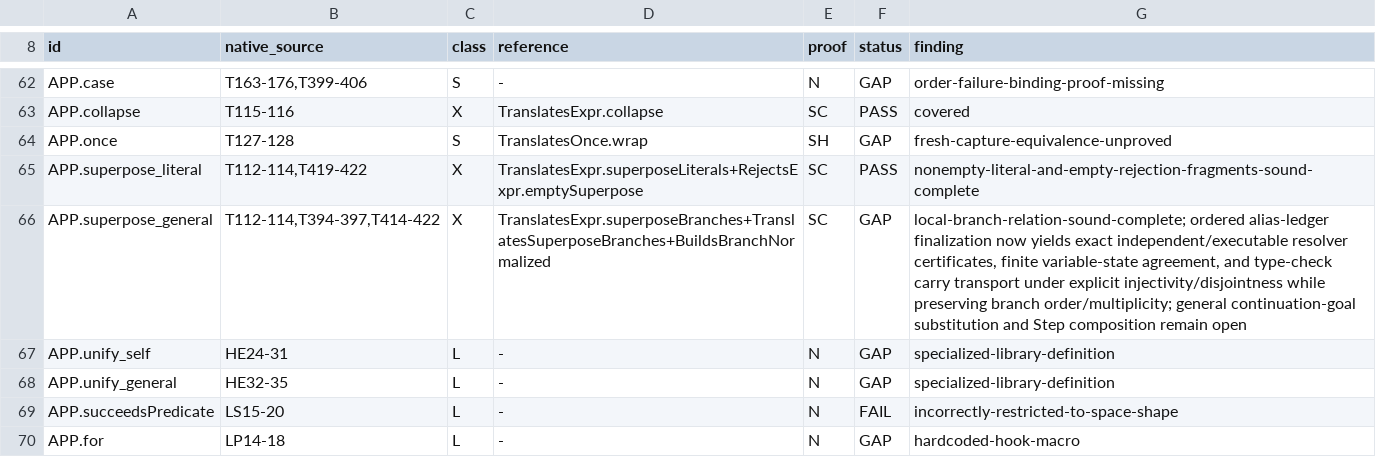
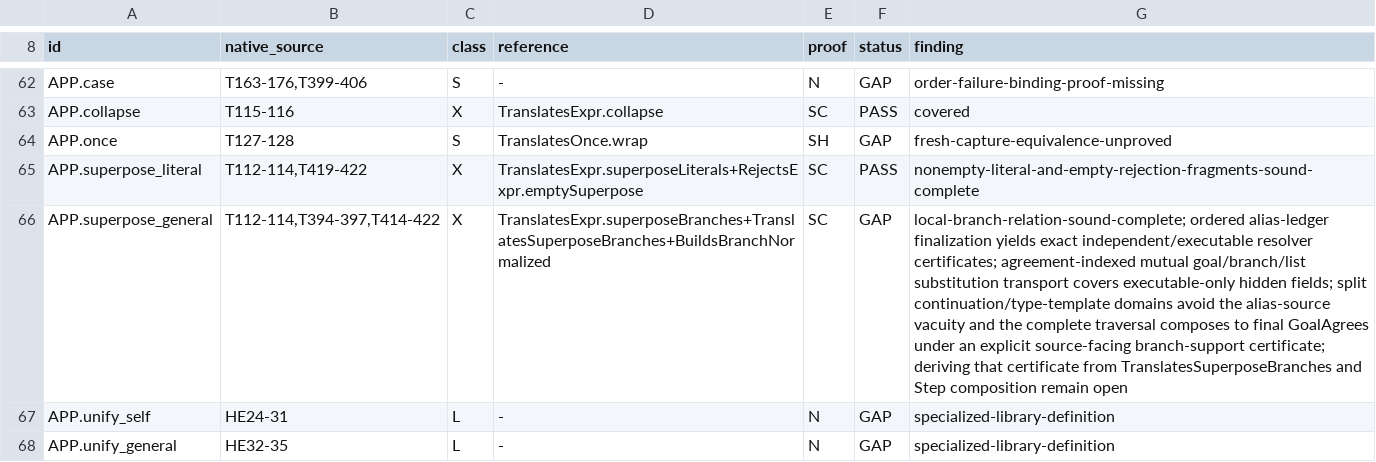
Before and after one commit to godelclaw/LeaTTa, a TSV file: diffbench/compiler-obligations.tsv, drawn as a sheet; only a part is shown, gaps mark what is left out; the shorter side is filled out with more unchanged rows; the diff names each change by its address in the sheet, - before the commit and + after, or states it on an @@ line.

Commit message:
PLeaTTa: transport supported goals through aliases

```diff
--- a/diffbench/compiler-obligations.tsv
+++ b/diffbench/compiler-obligations.tsv
-G66 (finding): …alias-ledger finalization now yields exact independent/executable resolver certificates, finite variable-state agreement, and type-check carry transport under explicit injectivity/disjointness while preserving branch order/multiplicity; general continuation-goal substitution and Step…
+G66 (finding): …alias-ledger finalization yields exact independent/executable resolver certificates; agreement-indexed mutual goal/branch/list substitution transport covers executable-only hidden fields; split continuation/type-template domains avoid the alias-source vacuity and the complete traversal composes to final GoalAgrees under an explicit source-facing branch-support certificate; deriving that certificate from TranslatesSuperposeBranches and Step…
```
Also changed, not shown: 3 other files.
